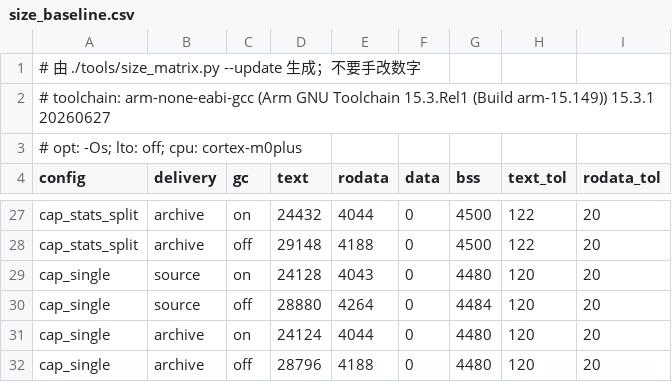
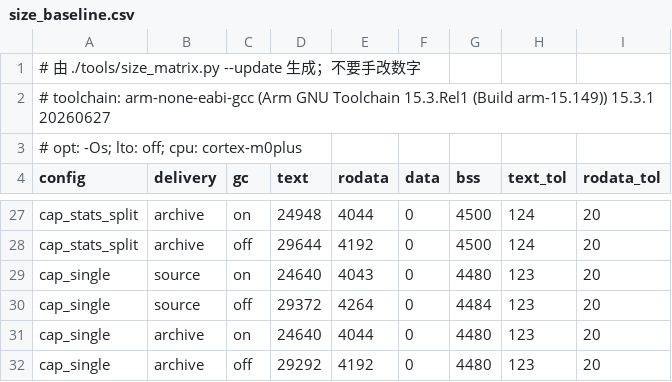
Before and after one commit to Adlyq/iolinki, a CSV file: tools/size_baseline.csv, drawn as a sheet; only a part is shown, gaps mark what is left out; the diff covers the shown part only; the diff names each change by its address in the sheet, - before the commit and + after, or states it on an @@ line.

```diff
--- a/tools/size_baseline.csv
+++ b/tools/size_baseline.csv
-D27 (text): 24432
+D27 (text): 24948
-H27:H28 (text_tol): 122
+H27:H28 (text_tol): 124
-D28 (text): 29148
+D28 (text): 29644
-E28 (rodata): 4188
+E28 (rodata): 4192
-D29 (text): 24128
+D29 (text): 24640
-H29:H32 (text_tol): 120
+H29:H32 (text_tol): 123
-D30 (text): 28880
+D30 (text): 29372
-D31 (text): 24124
+D31 (text): 24640
-D32 (text): 28796
+D32 (text): 29292
-E32 (rodata): 4188
+E32 (rodata): 4192
```
Also changed, not shown: 48 edited cells elsewhere in this file, 13 other files.
